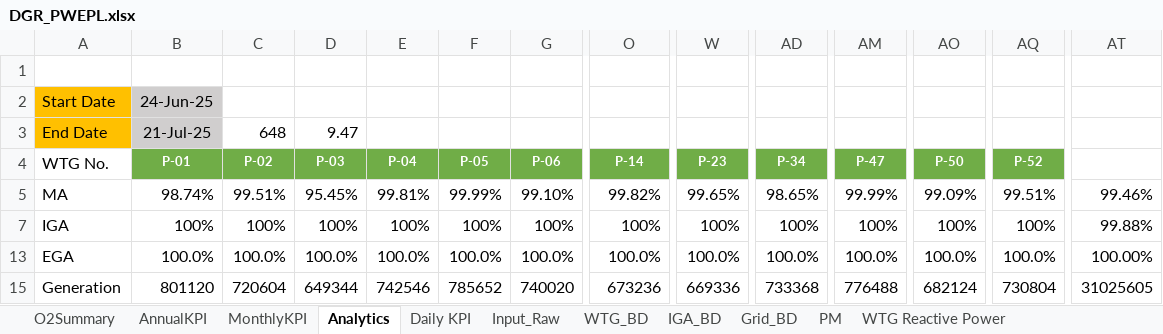
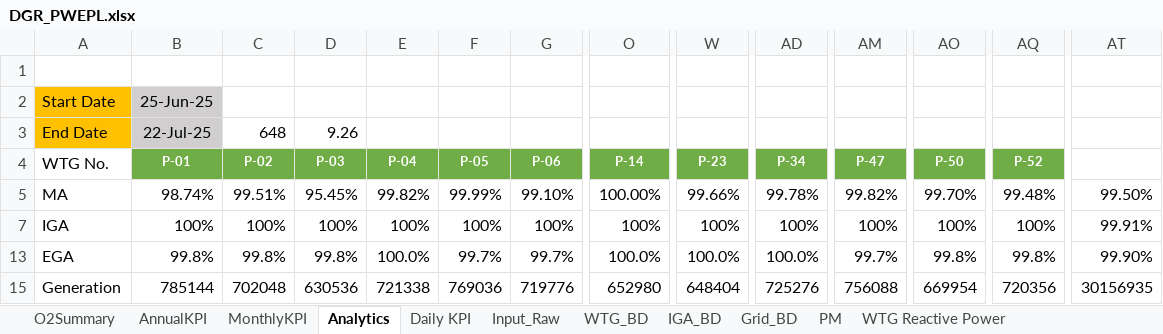
Before and after one commit to Awesome20225266/dgr-deviation-dashboard, an Excel workbook: DGR_Backup/DGR_PWEPL.xlsx, sheet Analytics, drawn as a sheet; only a part is shown, gaps mark what is left out; values as stored, in another font and other column widths than the file's, no borders; charts and pictures and conditional formats not drawn; removed rows and columns are numbered as before the commit, all else as after; rows hold the shown columns only; the diff covers the shown part only; the diff names each change by its address in the sheet, - before the commit and + after, or states it on an @@ line.

```diff
--- a/DGR_Backup/DGR_PWEPL.xlsx (sheet Analytics)
+++ b/DGR_Backup/DGR_PWEPL.xlsx (sheet Analytics)
-B2: 24-Jun-25
+B2: 25-Jun-25
-B3: 21-Jul-25
+B3: 22-Jul-25
-D3: 9.47
+D3: 9.26
-E5: 99.81%
+E5: 99.82%
-O5: 99.82%
+O5: 100.00%
-W5: 99.65%
+W5: 99.66%
-AD5: 98.65%
+AD5: 99.78%
-AM5: 99.99%
+AM5: 99.82%
-AO5: 99.09%
+AO5: 99.70%
-AQ5: 99.51%
+AQ5: 99.48%
-AT5: 99.46%
+AT5: 99.50%
-AT7: 99.88%
+AT7: 99.91%
-B13: 100.0%
+B13: 99.8%
-C13: 100.0%
+C13: 99.8%
-D13: 100.0%
+D13: 99.8%
-F13: 100.0%
+F13: 99.7%
-G13: 100.0%
+G13: 99.7%
-AM13: 100.0%
+AM13: 99.7%
-AO13: 100.0%
+AO13: 99.8%
-AQ13: 100.0%
+AQ13: 99.8%
-AT13: 100.00%
+AT13: 99.90%
-row 15: Generation | 801120 | 720604 | 649344 | 742546 | 785652 | 740020 | 673236 | 669336 | 733368 | 776488 | 682124 | 730804 | 31025605
+row 15: Generation | 785144 | 702048 | 630536 | 721338 | 769036 | 719776 | 652980 | 648404 | 725276 | 756088 | 669954 | 720356 | 30156935
```
Also changed, not shown: 1 added row, 1 removed row and 35 edited cells elsewhere in this sheet, sheet Input_Raw, sheet O2Summary, sheet WTG_BD, sheet Grid_BD, sheet WTG Reactive Power, sheet MonthlyKPI, 2 more sheets, hidden cells, DGR_Backup/DGR_ISTS_Washi_Solar.xlsx, DGR_Backup/DGR_PWEGPL.xlsx, 17 other files.
